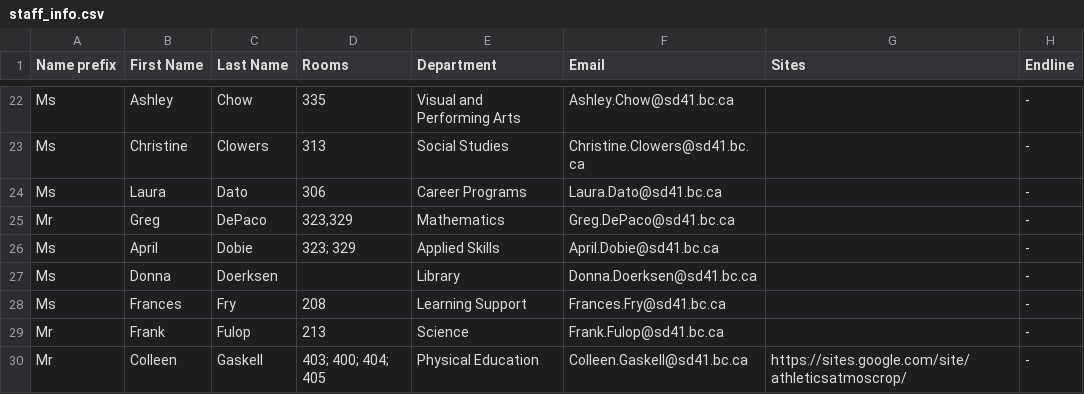
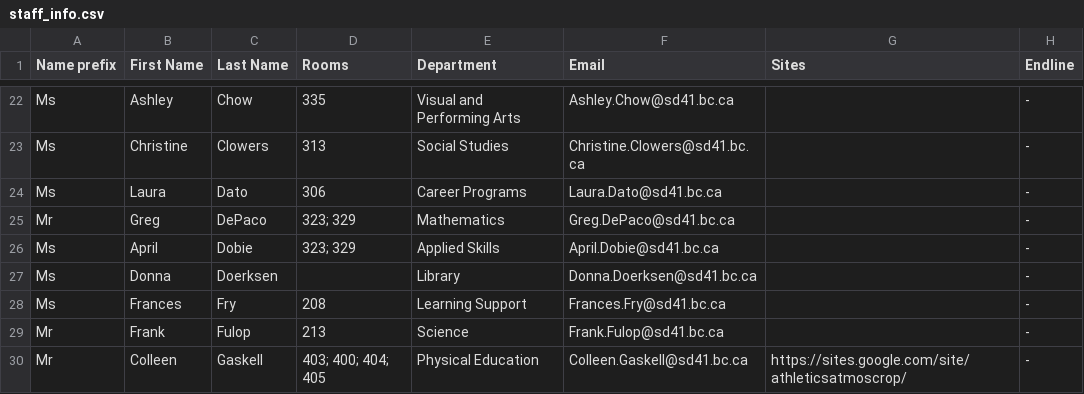
Before and after one commit to moscrop-secondary-school/moscrop-secondary-app, a CSV file: moscropApp/src/main/assets/staff_info.csv, drawn as a sheet; only a part is shown, gaps mark what is left out.

Commit message:
Update staff_info.csv

```diff
--- a/moscropApp/src/main/assets/staff_info.csv
+++ b/moscropApp/src/main/assets/staff_info.csv
@@ -24,3 +24,3 @@ Ms,Christine,Clowers,313,Social Studies,Christine.Clowers@sd41.bc.ca,,-
 Ms,Laura,Dato,306,Career Programs,Laura.Dato@sd41.bc.ca,,-
-Mr,Greg,DePaco,"323,329",Mathematics,Greg.DePaco@sd41.bc.ca,,-
+Mr,Greg,DePaco,323; 329,Mathematics,Greg.DePaco@sd41.bc.ca,,-
 Ms,April,Dobie,323; 329,Applied Skills,April.Dobie@sd41.bc.ca,,-
```
Also changed, not shown: 1 other file.
